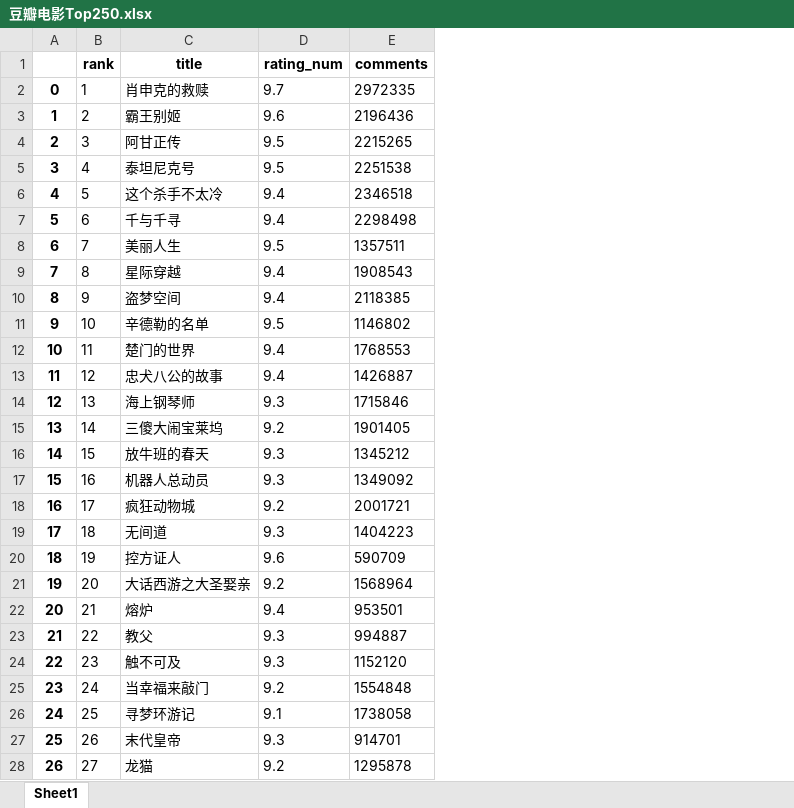
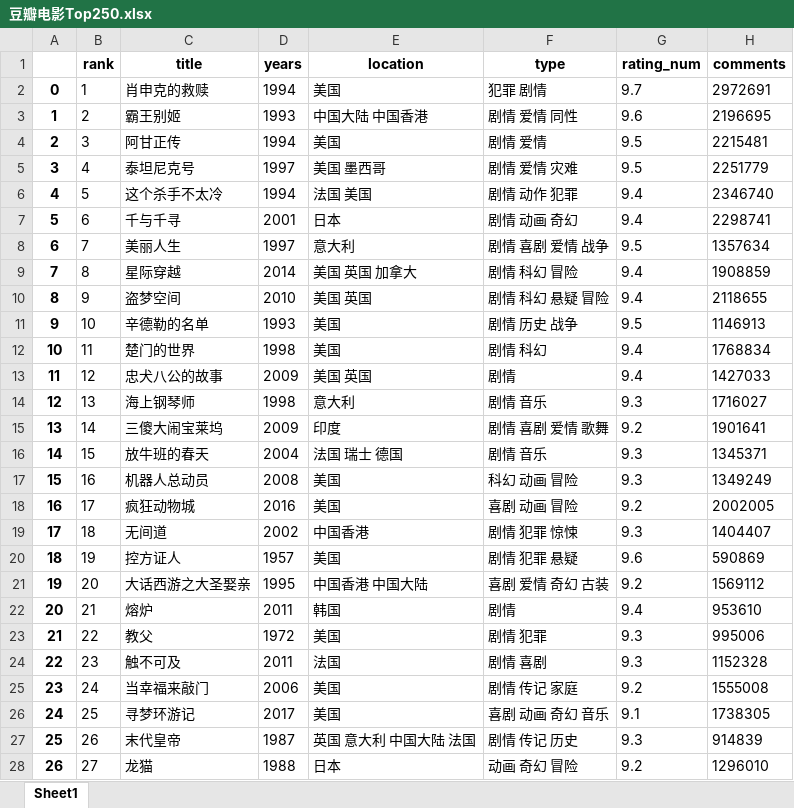
Before and after one commit to Zhouxzj/Dase1, an Excel workbook: final/豆瓣电影Top250.xlsx, sheet Sheet1, drawn as a sheet; only a part is shown; values as stored, in another font and other column widths than the file's, no borders; addresses are those after the commit; the diff covers the shown part only; the diff names each change by its address in the sheet, - before the commit and + after, or states it on an @@ line.

```diff
--- a/final/豆瓣电影Top250.xlsx (sheet Sheet1)
+++ b/final/豆瓣电影Top250.xlsx (sheet Sheet1)
+column D (years), rows 2-28: 1994 | 1993 | 1994 | 1997 | 1994 | 2001 | 1997 | 2014 | 2010 | 1993 | 1998 | 2009 | 1998 | 2009 | 2004 | 2008 | 2016 | 2002 | 1957 | 1995 | 2011 | 1972 | 2011 | 2006 | 2017 | 1987 | 1988
+column E (location), rows 2-28: 美国 | 中国大陆 中国香港 | 美国 | 美国 墨西哥 | 法国 美国 | 日本 | 意大利 | 美国 英国 加拿大 | 美国 英国 | 美国 | 美国 | 美国 英国 | 意大利 | 印度 | 法国 瑞士 德国 | 美国 | 美国 | 中国香港 | 美国 | 中国香港 中国大陆 | 韩国 | 美国 | 法国 | 美国 | 美国 | 英国 意大利 中国大陆 法国 | 日本
+column F (type), rows 2-28: 犯罪 剧情 | 剧情 爱情 同性 | 剧情 爱情 | 剧情 爱情 灾难 | 剧情 动作 犯罪 | 剧情 动画 奇幻 | 剧情 喜剧 爱情 战争 | 剧情 科幻 冒险 | 剧情 科幻 悬疑 冒险 | 剧情 历史 战争 | 剧情 科幻 | 剧情 | 剧情 音乐 | 剧情 喜剧 爱情 歌舞 | 剧情 音乐 | 科幻 动画 冒险 | 喜剧 动画 冒险 | 剧情 犯罪 惊悚 | 剧情 犯罪 悬疑 | 喜剧 爱情 奇幻 古装 | 剧情 | 剧情 犯罪 | 剧情 喜剧 | 剧情 传记 家庭 | 喜剧 动画 奇幻 音乐 | 剧情 传记 历史 | 动画 奇幻 冒险
-H2 (comments): 2972335
+H2 (comments): 2972691
-H3 (comments): 2196436
+H3 (comments): 2196695
-H4 (comments): 2215265
+H4 (comments): 2215481
-H5 (comments): 2251538
+H5 (comments): 2251779
-H6 (comments): 2346518
+H6 (comments): 2346740
-H7 (comments): 2298498
+H7 (comments): 2298741
-H8 (comments): 1357511
+H8 (comments): 1357634
-H9 (comments): 1908543
+H9 (comments): 1908859
-H10 (comments): 2118385
+H10 (comments): 2118655
-H11 (comments): 1146802
+H11 (comments): 1146913
-H12 (comments): 1768553
+H12 (comments): 1768834
-H13 (comments): 1426887
+H13 (comments): 1427033
-H14 (comments): 1715846
+H14 (comments): 1716027
-H15 (comments): 1901405
+H15 (comments): 1901641
-H16 (comments): 1345212
+H16 (comments): 1345371
-H17 (comments): 1349092
+H17 (comments): 1349249
-H18 (comments): 2001721
+H18 (comments): 2002005
-H19 (comments): 1404223
+H19 (comments): 1404407
-H20 (comments): 590709
+H20 (comments): 590869
-H21 (comments): 1568964
+H21 (comments): 1569112
-H22 (comments): 953501
+H22 (comments): 953610
-H23 (comments): 994887
+H23 (comments): 995006
-H24 (comments): 1152120
+H24 (comments): 1152328
-H25 (comments): 1554848
+H25 (comments): 1555008
-H26 (comments): 1738058
+H26 (comments): 1738305
-H27 (comments): 914701
+H27 (comments): 914839
-H28 (comments): 1295878
+H28 (comments): 1296010
```
Also changed, not shown: 223 edited cells elsewhere in this sheet, 8 other files.
